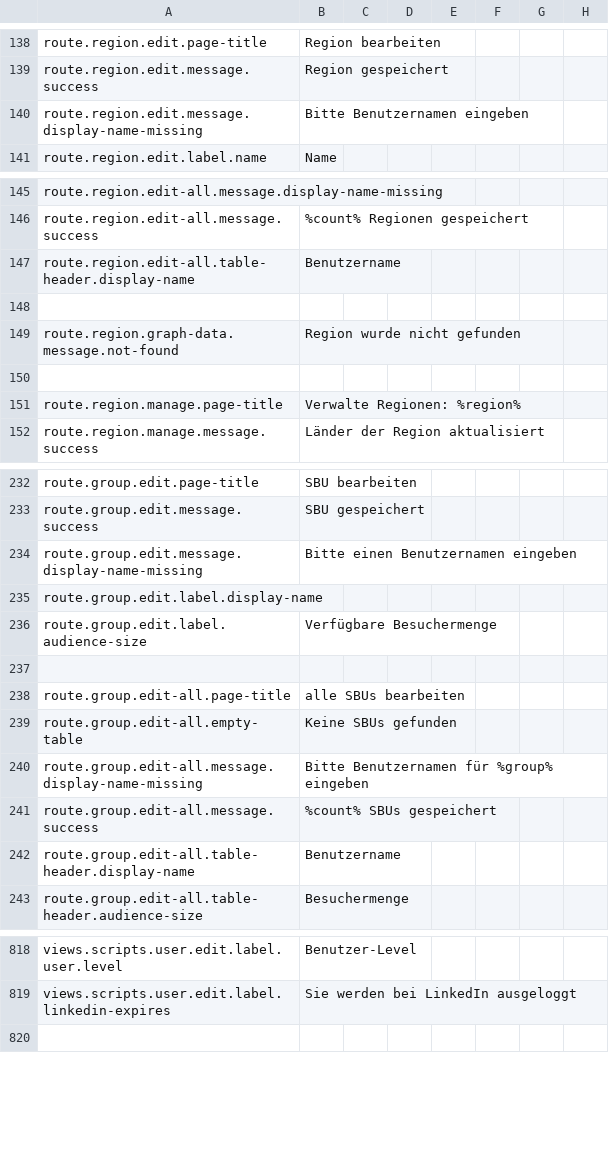
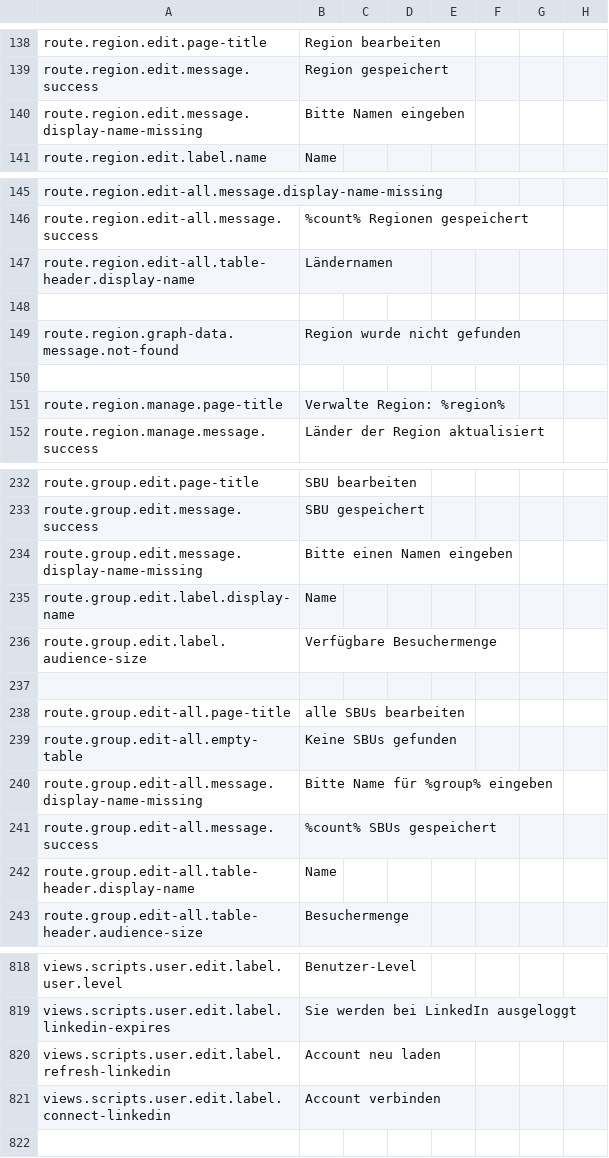
Before and after one commit to outlandishideas/social-monitor, a CSV file: languages/lang.de.csv, drawn as a sheet; only a part is shown, gaps mark what is left out; the diff covers the shown part only.

```diff
--- a/languages/lang.de.csv
+++ b/languages/lang.de.csv
@@ -139,3 +139,3 @@ route.region.edit.page-title,Region bearbeiten
 route.region.edit.message.success,Region gespeichert
-route.region.edit.message.display-name-missing,Bitte Benutzernamen eingeben
+route.region.edit.message.display-name-missing,Bitte Namen eingeben
 route.region.edit.label.name,Name
@@ -146,3 +146,3 @@ route.region.edit-all.message.display-name-missing
 route.region.edit-all.message.success,%count% Regionen gespeichert
-route.region.edit-all.table-header.display-name,Benutzername
+route.region.edit-all.table-header.display-name,Ländernamen
 
@@ -150,3 +150,3 @@ route.region.graph-data.message.not-found,Region wurde nicht gefunden
 
-route.region.manage.page-title,Verwalte Regionen: %region%
+route.region.manage.page-title,Verwalte Region: %region%
 route.region.manage.message.success,Länder der Region aktualisiert
@@ -233,4 +233,4 @@ route.group.edit.page-title,SBU bearbeiten
 route.group.edit.message.success,SBU gespeichert
-route.group.edit.message.display-name-missing,Bitte einen Benutzernamen eingeben
-route.group.edit.label.display-name
+route.group.edit.message.display-name-missing,Bitte einen Namen eingeben
+route.group.edit.label.display-name,Name
 route.group.edit.label.audience-size,Verfügbare Besuchermenge
@@ -239,5 +239,5 @@ route.group.edit-all.page-title,alle SBUs bearbeiten
 route.group.edit-all.empty-table,Keine SBUs gefunden
-route.group.edit-all.message.display-name-missing,Bitte Benutzernamen für %group% eingeben
+route.group.edit-all.message.display-name-missing,Bitte Name für %group% eingeben
 route.group.edit-all.message.success,%count% SBUs gespeichert
-route.group.edit-all.table-header.display-name,Benutzername
+route.group.edit-all.table-header.display-name,Name
 route.group.edit-all.table-header.audience-size,Besuchermenge
@@ -819,2 +819,4 @@ views.scripts.user.edit.label.user.level,Benutzer-Level
 views.scripts.user.edit.label.linkedin-expires,Sie werden bei LinkedIn ausgeloggt
+"views.scripts.user.edit.label.refresh-linkedin","Account neu laden"
+"views.scripts.user.edit.label.connect-linkedin","Account verbinden"
 
```
Also changed, not shown: 8 edited cells elsewhere in this file, languages/lang.en.csv, 1 other file.
